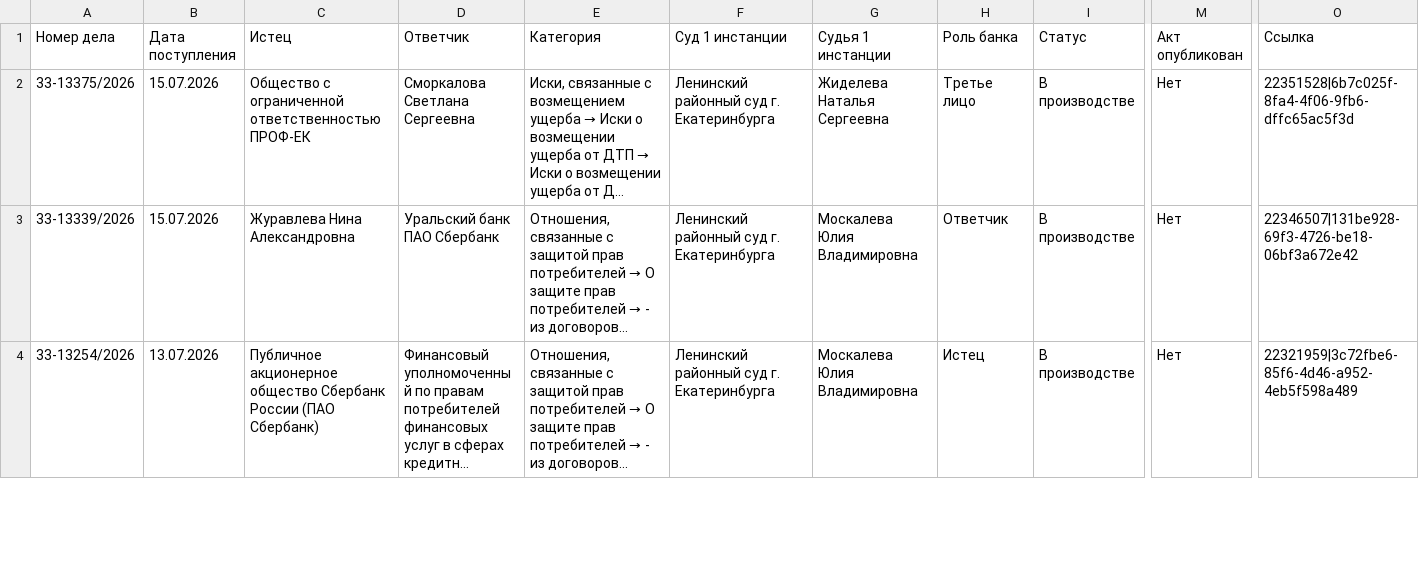
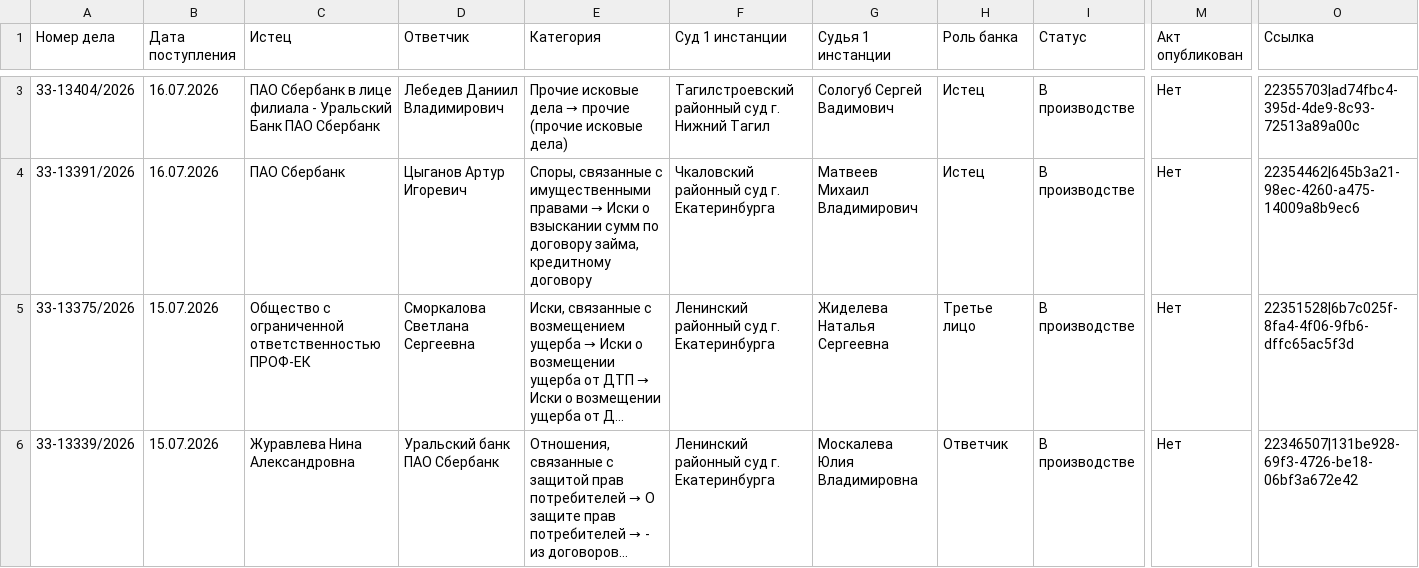
Before and after one commit to SelivanovAS/dashboard-ural, a CSV file: data/sberbank_cases.csv, drawn as a sheet; only a part is shown, gaps mark what is left out; the shorter side is filled out with more unchanged rows; long unchanged cells end in …; rows hold the shown columns only; the diff covers the shown part only; the diff names each change by its address in the sheet, - before the commit and + after, or states it on an @@ line.

```diff
--- a/data/sberbank_cases.csv
+++ b/data/sberbank_cases.csv
+row 3: 33-13404/2026 | 16.07.2026 | ПАО Сбербанк в лице филиала - Уральский Банк ПАО Сбербанк | Лебедев Даниил Владимирович | Прочие исковые дела → прочие (прочие исковые дела) | Тагилстроевский районный суд г. Нижний Тагил | Сологуб Сергей Вадимович | Истец | В производстве | Нет | 22355703|ad74fbc4-395d-4de9-8c93-72513a89a00c
+row 4: 33-13391/2026 | 16.07.2026 | ПАО Сбербанк | Цыганов Артур Игоревич | Споры, связанные с имущественными правами → Иски о взыскании сумм по договору займа, кредитному договору | Чкаловский районный суд г. Екатеринбурга | Матвеев Михаил Владимирович | Истец | В производстве | Нет | 22354462|645b3a21-98ec-4260-a475-14009a8b9ec6
```
Also changed, not shown: 1 added row and 9 edited cells elsewhere in this file, 5 other files.
